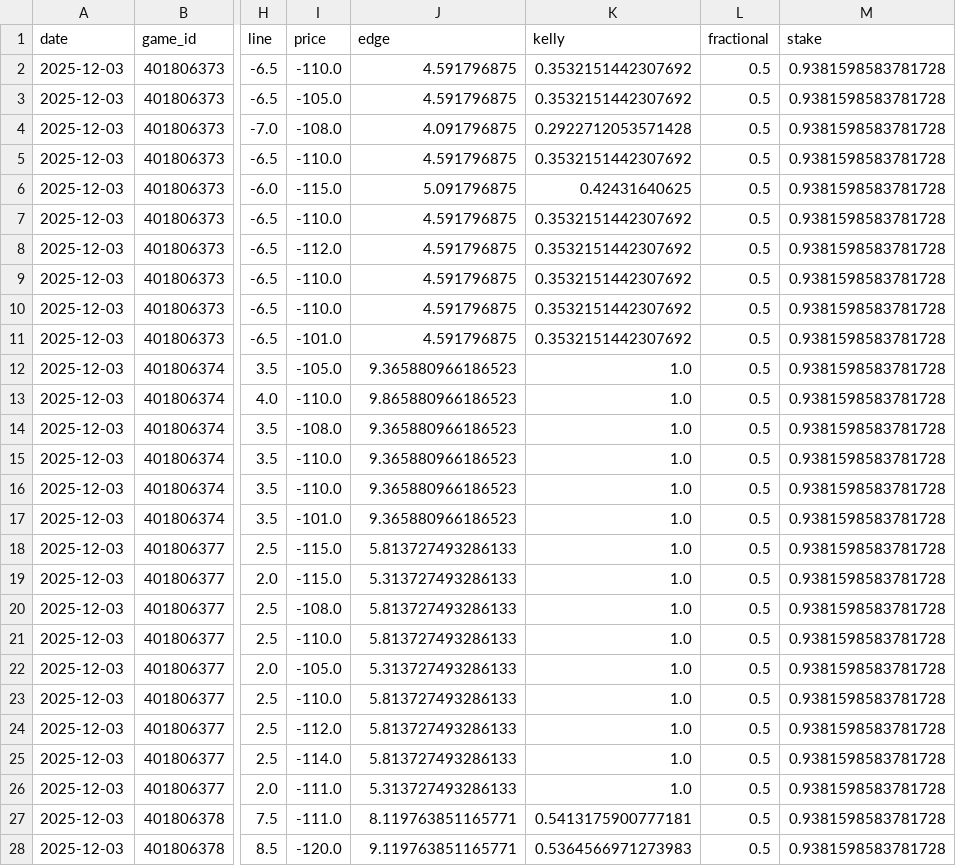
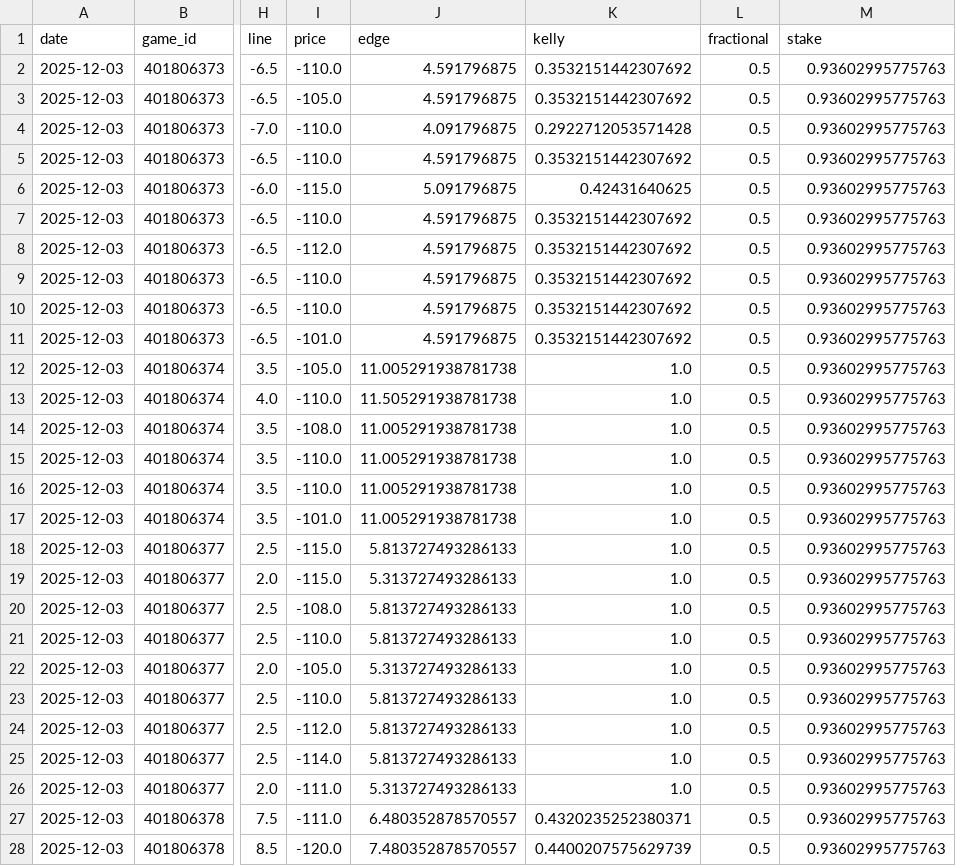
Before and after one commit to mostgood1/NCAAB, a CSV file: outputs/stake_sheet_today.csv, drawn as a sheet; only a part is shown, gaps mark what is left out; the diff covers the shown part only; the diff names each change by its address in the sheet, - before the commit and + after, or states it on an @@ line.

```diff
--- a/outputs/stake_sheet_today.csv
+++ b/outputs/stake_sheet_today.csv
-M2:M28 (stake): 0.9381598583781728
+M2:M28 (stake): 0.93602995775763
-I4 (price): -108.0
+I4 (price): -110.0
-J12 (edge): 9.365880966186523
+J12 (edge): 11.005291938781738
-J13 (edge): 9.865880966186523
+J13 (edge): 11.505291938781738
-J14:J17 (edge): 9.365880966186523
+J14:J17 (edge): 11.005291938781738
-J27 (edge): 8.119763851165771
+J27 (edge): 6.480352878570557
-K27 (kelly): 0.5413175900777181
+K27 (kelly): 0.4320235252380371
-J28 (edge): 9.119763851165771
+J28 (edge): 7.480352878570557
-K28 (kelly): 0.5364566971273983
+K28 (kelly): 0.4400207575629739
```
Also changed, not shown: 96 edited cells elsewhere in this file, outputs/games_2025-12-03.csv, outputs/games_with_odds_2025-12-03.csv, 4 other files.
